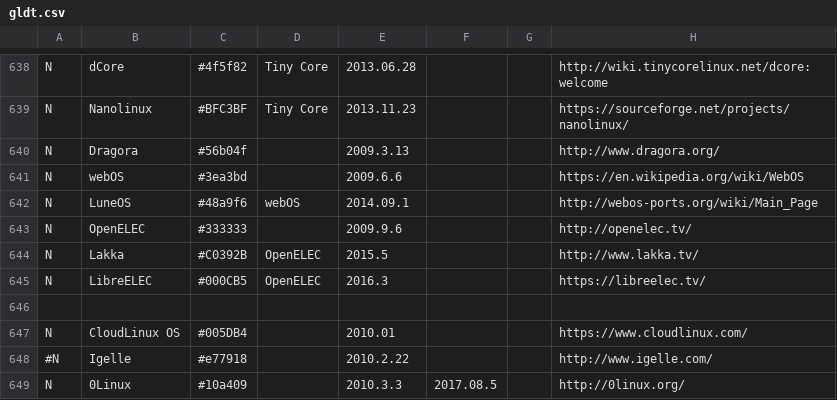
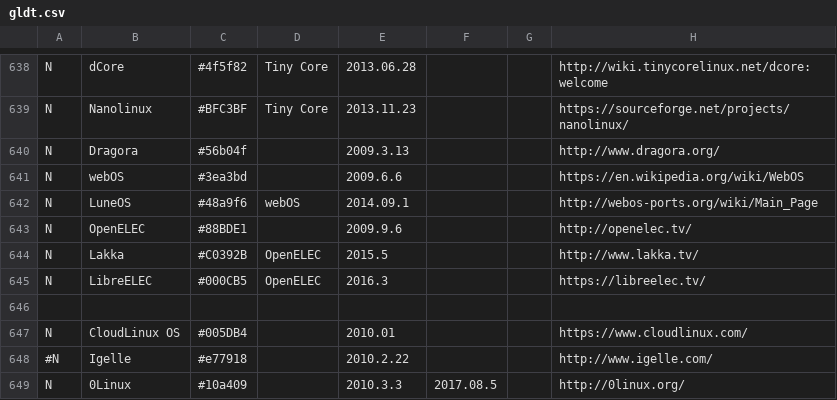
Before and after one commit to FabioLolix/LinuxTimeline, a CSV file: gldt.csv, drawn as a sheet; only a part is shown, gaps mark what is left out; the diff names each change by its address in the sheet, - before the commit and + after, or states it on an @@ line.

Commit message:
OpenELEC color change

```diff
--- a/gldt.csv
+++ b/gldt.csv
-C643: #333333
+C643: #88BDE1
```
